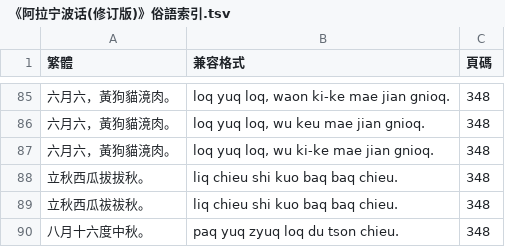
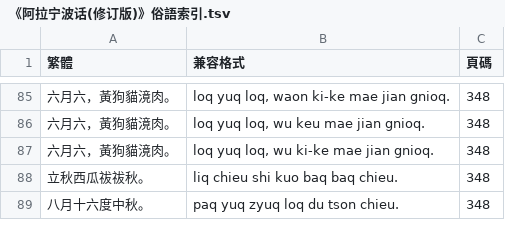
Before and after one commit to ionkaon/data, a TSV file: 《阿拉宁波话(修订版)》俗語索引.tsv, drawn as a sheet; only a part is shown, gaps mark what is left out.

Commit message:
fix(俗語): 祓秋
https://github.com/ionkaon/dictionary/commit/01711838fe4d5b9d6726ad302dbc3343ab121ac1

```diff
--- a/《阿拉宁波话(修订版)》俗語索引.tsv
+++ b/《阿拉宁波话(修订版)》俗語索引.tsv
@@ -87,3 +87,2 @@
 六月六，黃狗貓滰肉。	loq yuq loq, wu ki-ke mae jian gnioq.	348
-立秋西瓜拔拔秋。	liq chieu shi kuo baq baq chieu.	348
 立秋西瓜祓祓秋。	liq chieu shi kuo baq baq chieu.	348
```
